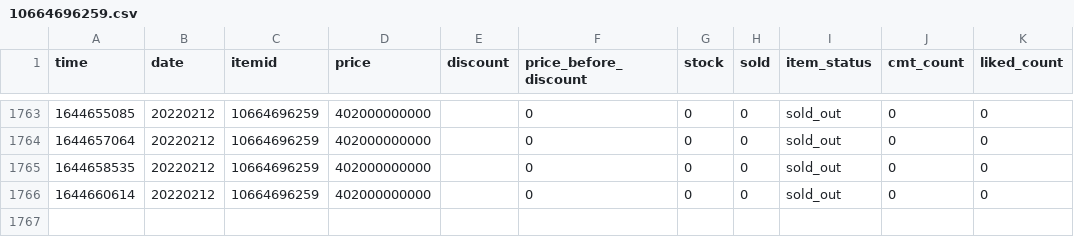
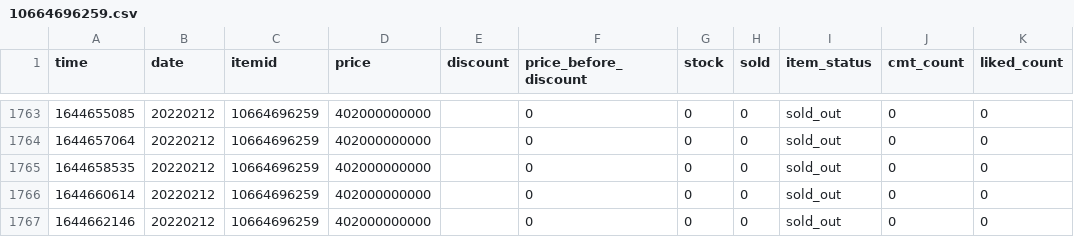
Before and after one commit to duyet/shopee-track-demo, a CSV file: data/history/10664696259.csv, drawn as a sheet; only a part is shown, gaps mark what is left out; the diff names each change by its address in the sheet, - before the commit and + after, or states it on an @@ line.

```diff
--- a/data/history/10664696259.csv
+++ b/data/history/10664696259.csv
+row 1767: 1644662146 | 20220212 | 10664696259 | 402000000000 |  | 0 | 0 | 0 | sold_out | 0 | 0
```
Also changed, not shown: data/history/10753341705.csv, data/history/5873954476.csv, 4 other files.
